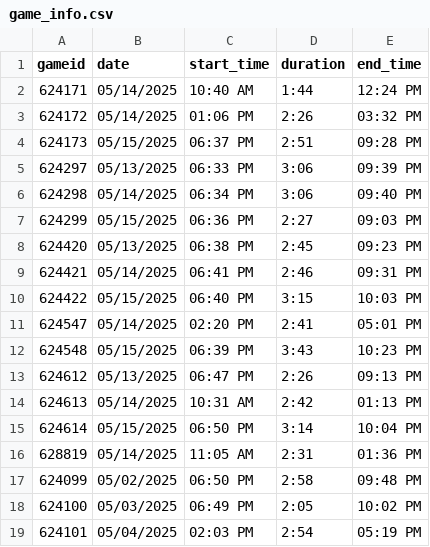
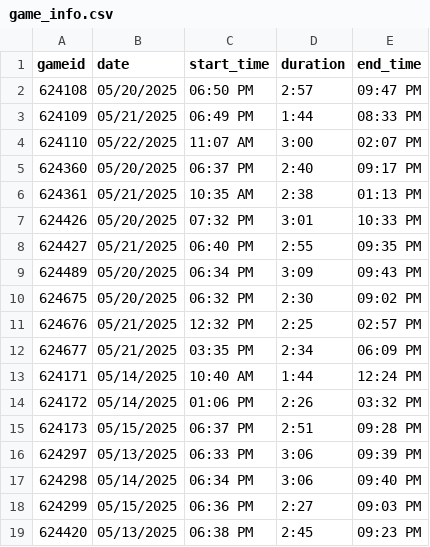
Before and after one commit to zNiine/Revs, a CSV file: game_info.csv, drawn as a sheet; only a part is shown; the shorter side is filled out with more unchanged rows.

```diff
--- a/game_info.csv
+++ b/game_info.csv
@@ -1,2 +1,13 @@
 gameid,date,start_time,duration,end_time
+624108,05/20/2025,06:50 PM,2:57,09:47 PM
+624109,05/21/2025,06:49 PM,1:44,08:33 PM
+624110,05/22/2025,11:07 AM,3:00,02:07 PM
+624360,05/20/2025,06:37 PM,2:40,09:17 PM
+624361,05/21/2025,10:35 AM,2:38,01:13 PM
+624426,05/20/2025,07:32 PM,3:01,10:33 PM
+624427,05/21/2025,06:40 PM,2:55,09:35 PM
+624489,05/20/2025,06:34 PM,3:09,09:43 PM
+624675,05/20/2025,06:32 PM,2:30,09:02 PM
+624676,05/21/2025,12:32 PM,2:25,02:57 PM
+624677,05/21/2025,03:35 PM,2:34,06:09 PM
 624171,05/14/2025,10:40 AM,1:44,12:24 PM
```
Also changed, not shown: all_steals.csv, schedule.csv, 27 other files.
